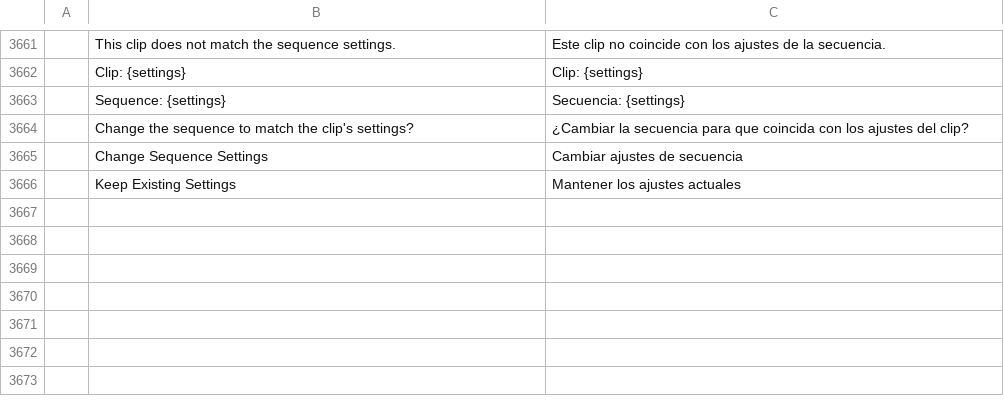
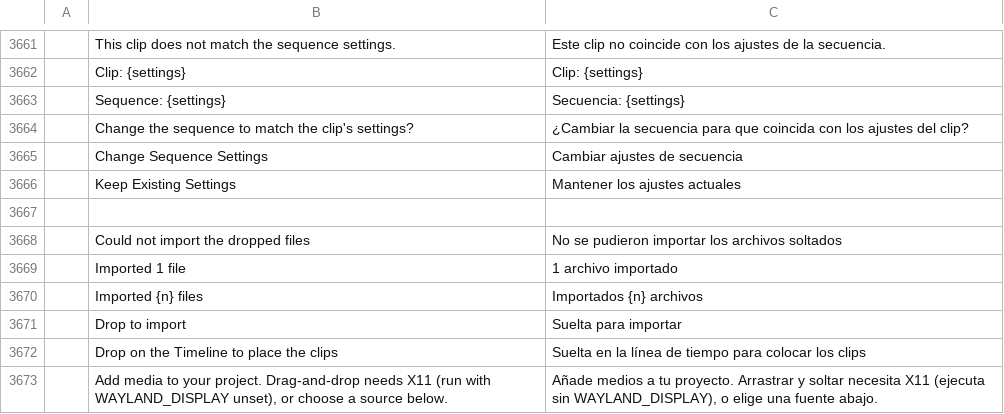
Before and after one commit to ASTOHACKER/filmcraft, a TSV file: crates/ui-egui/src/i18n/es.tsv, drawn as a sheet; only a part is shown, gaps mark what is left out; the diff names each change by its address in the sheet, - before the commit and + after, or states it on an @@ line.

```diff
--- a/crates/ui-egui/src/i18n/es.tsv
+++ b/crates/ui-egui/src/i18n/es.tsv
+row 3667: (empty)
+row 3668:  | Could not import the dropped files | No se pudieron importar los archivos soltados
+row 3669:  | Imported 1 file | 1 archivo importado
+row 3670:  | Imported {n} files | Importados {n} archivos
+row 3671:  | Drop to import | Suelta para importar
+row 3672:  | Drop on the Timeline to place the clips | Suelta en la línea de tiempo para colocar los clips
+row 3673:  | Add media to your project. Drag-and-drop needs X11 (run with WAYLAND_DISPLAY unset), or choose a source below. | Añade medios a tu proyecto. Arrastrar y soltar necesita X11 (ejecuta sin WAYLAND_DISPLAY), o elige una fuente abajo.
```
Also changed, not shown: crates/ui-egui/src/i18n/de.tsv, crates/ui-egui/src/i18n/fr.tsv, 18 other files.
